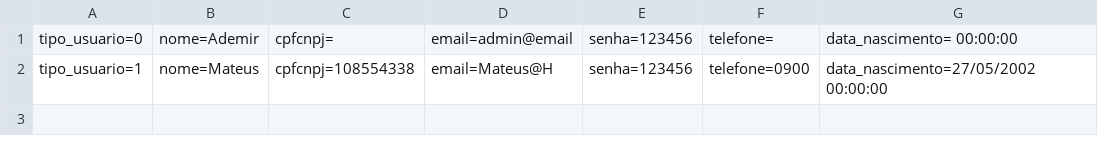
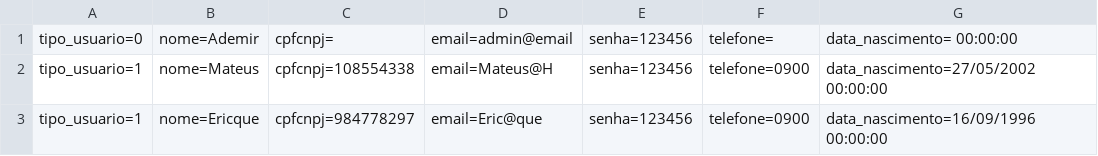
Before and after one commit to Davi-Alencar/Ex-Csharp, a CSV file: rltpMVC/Database/Cliente.csv, drawn as a sheet.

```diff
--- a/rltpMVC/Database/Cliente.csv
+++ b/rltpMVC/Database/Cliente.csv
@@ -2 +2,2 @@ tipo_usuario=0;nome=Ademir;cpfcnpj=;email=admin@email;senha=123456;telefone=;dat
 tipo_usuario=1;nome=Mateus;cpfcnpj=108554338;email=Mateus@H;senha=123456;telefone=0900;data_nascimento=27/05/2002 00:00:00
+tipo_usuario=1;nome=Ericque;cpfcnpj=984778297;email=Eric@que;senha=123456;telefone=0900;data_nascimento=16/09/1996 00:00:00
```
Also changed, not shown: 37 other files.
